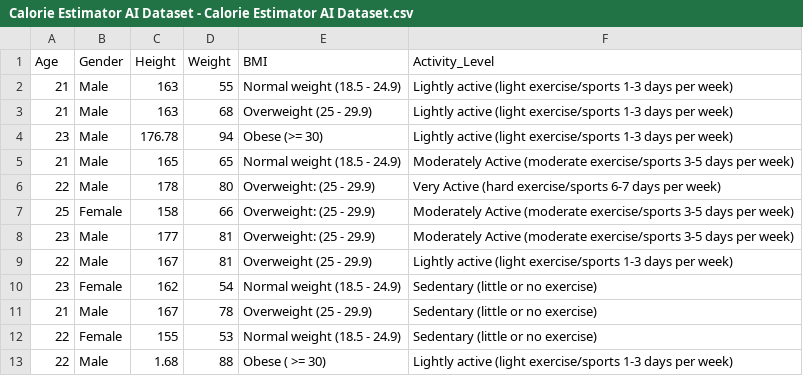
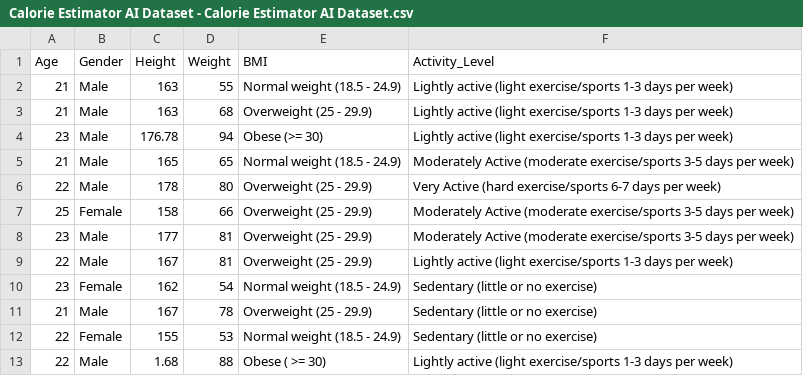
Before and after one commit to JayMoya/Calorie-Estimator, a CSV file: Calorie Estimator AI Dataset - Calorie Estimator AI Dataset.csv, drawn as a sheet; only a part is shown.

Commit message:
Update Calorie Estimator AI Dataset - Calorie Estimator AI Dataset.csv

```diff
--- a/Calorie Estimator AI Dataset - Calorie Estimator AI Dataset.csv
+++ b/Calorie Estimator AI Dataset - Calorie Estimator AI Dataset.csv
@@ -5,5 +5,5 @@ Age,Gender,Height,Weight,BMI,Activity_Level
 21,Male,165,65,Normal weight (18.5 - 24.9),Moderately Active (moderate exercise/sports 3-5 days per week)
-22,Male,178,80,Overweight: (25 - 29.9),Very Active  (hard exercise/sports 6-7 days per week)
-25,Female,158,66,Overweight: (25 - 29.9),Moderately Active (moderate exercise/sports 3-5 days per week)
-23,Male,177,81,Overweight: (25 - 29.9),Moderately Active (moderate exercise/sports 3-5 days per week)
+22,Male,178,80,Overweight (25 - 29.9),Very Active  (hard exercise/sports 6-7 days per week)
+25,Female,158,66,Overweight (25 - 29.9),Moderately Active (moderate exercise/sports 3-5 days per week)
+23,Male,177,81,Overweight (25 - 29.9),Moderately Active (moderate exercise/sports 3-5 days per week)
 22,Male,167,81,Overweight (25 - 29.9),Lightly active (light exercise/sports 1-3 days per week)
```
